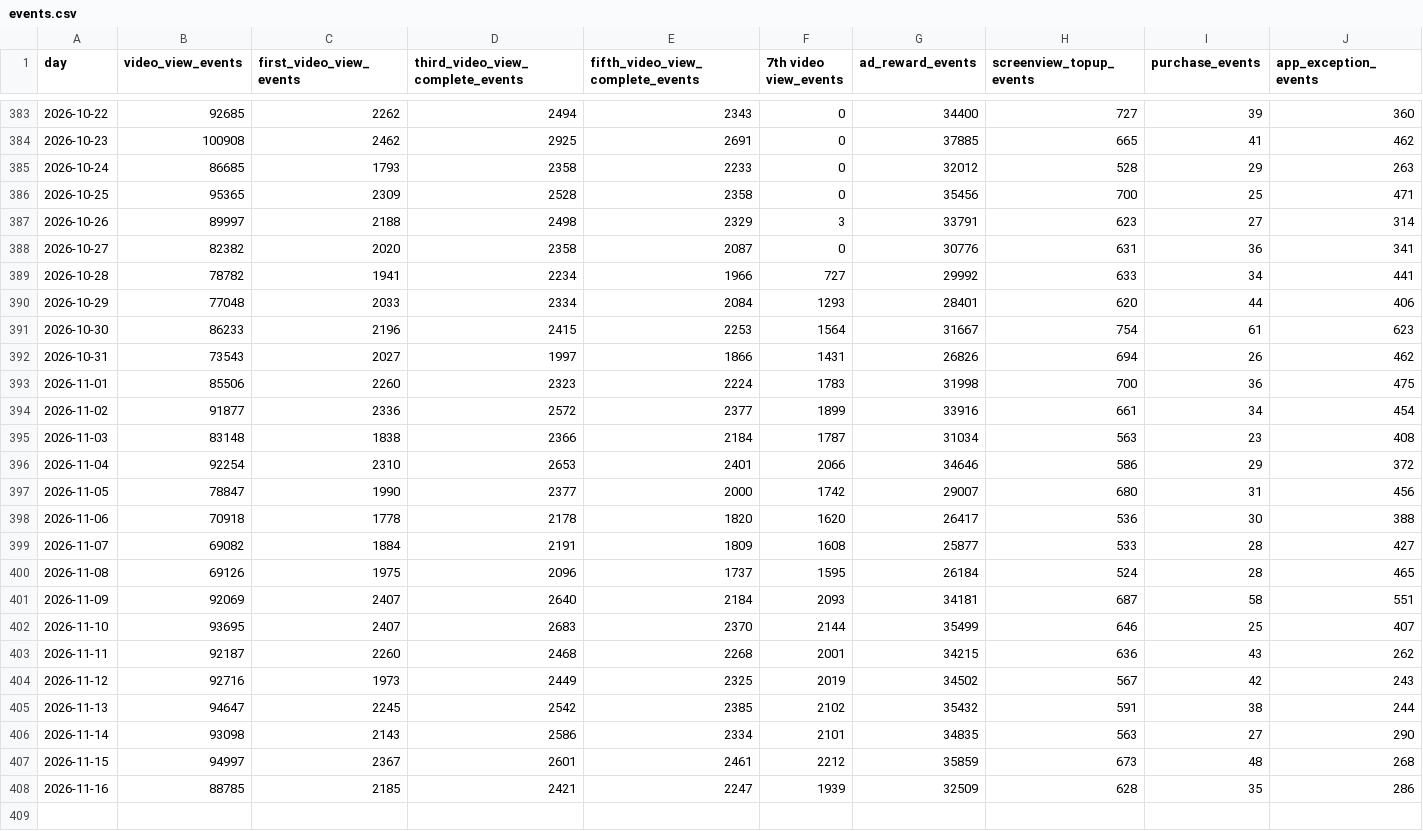
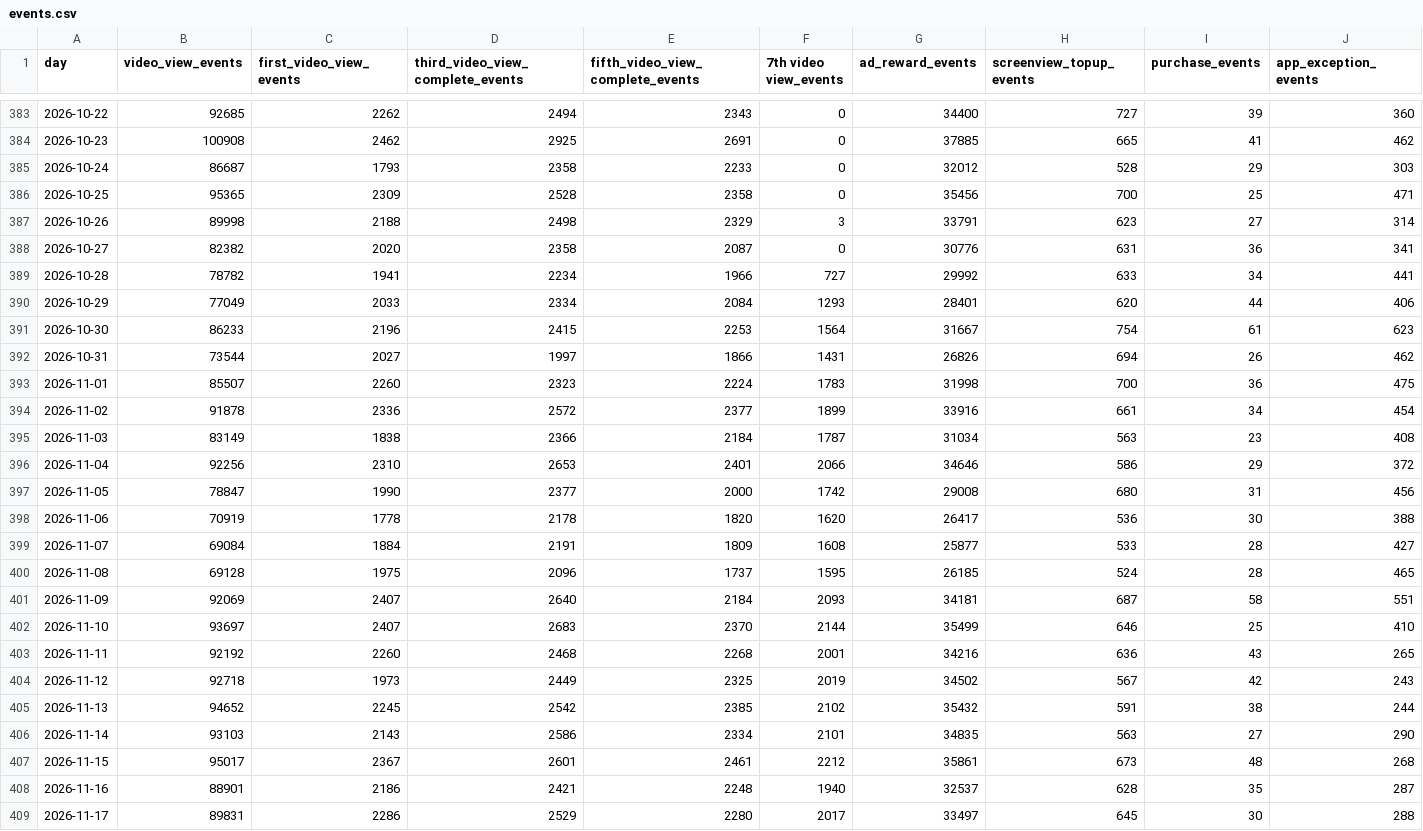
Before and after one commit to kshitijbhatiakaul/tuktuki-user-behaviour, a CSV file: data/events.csv, drawn as a sheet; only a part is shown, gaps mark what is left out; rows hold the shown columns only; the diff covers the shown part only; the diff names each change by its address in the sheet, - before the commit and + after, or states it on an @@ line.

```diff
--- a/data/events.csv
+++ b/data/events.csv
-B385 (video_view_events): 86685
+B385 (video_view_events): 86687
-J385 (app_exception_events): 263
+J385 (app_exception_events): 303
-B387 (video_view_events): 89997
+B387 (video_view_events): 89998
-B390 (video_view_events): 77048
+B390 (video_view_events): 77049
-B392 (video_view_events): 73543
+B392 (video_view_events): 73544
-B393 (video_view_events): 85506
+B393 (video_view_events): 85507
-B394 (video_view_events): 91877
+B394 (video_view_events): 91878
-B395 (video_view_events): 83148
+B395 (video_view_events): 83149
-B396 (video_view_events): 92254
+B396 (video_view_events): 92256
-G397 (ad_reward_events): 29007
+G397 (ad_reward_events): 29008
-B398 (video_view_events): 70918
+B398 (video_view_events): 70919
-B399 (video_view_events): 69082
+B399 (video_view_events): 69084
-B400 (video_view_events): 69126
+B400 (video_view_events): 69128
-G400 (ad_reward_events): 26184
+G400 (ad_reward_events): 26185
-B402 (video_view_events): 93695
+B402 (video_view_events): 93697
-J402 (app_exception_events): 407
+J402 (app_exception_events): 410
-B403 (video_view_events): 92187
+B403 (video_view_events): 92192
-G403 (ad_reward_events): 34215
+G403 (ad_reward_events): 34216
-J403 (app_exception_events): 262
+J403 (app_exception_events): 265
-B404 (video_view_events): 92716
+B404 (video_view_events): 92718
-B405 (video_view_events): 94647
+B405 (video_view_events): 94652
-B406 (video_view_events): 93098
+B406 (video_view_events): 93103
-B407 (video_view_events): 94997
+B407 (video_view_events): 95017
-G407 (ad_reward_events): 35859
+G407 (ad_reward_events): 35861
-B408 (video_view_events): 88785
+B408 (video_view_events): 88901
-C408 (first_video_view_events): 2185
+C408 (first_video_view_events): 2186
-E408 (fifth_video_view_complete_events): 2247
+E408 (fifth_video_view_complete_events): 2248
-F408 (7th video view_events): 1939
+F408 (7th video view_events): 1940
-G408 (ad_reward_events): 32509
+G408 (ad_reward_events): 32537
-J408 (app_exception_events): 286
+J408 (app_exception_events): 287
+row 409: 2026-11-17 | 89831 | 2286 | 2529 | 2280 | 2017 | 33497 | 645 | 30 | 288
```
Also changed, not shown: 2 edited cells elsewhere in this file, data/backcamp.csv, data/cohorts.csv, 6 other files.
